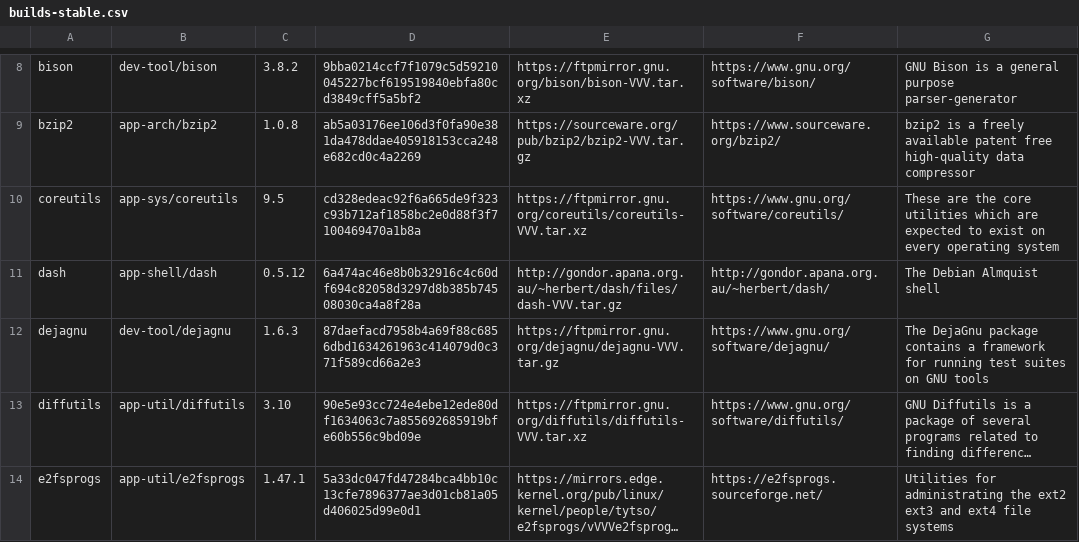
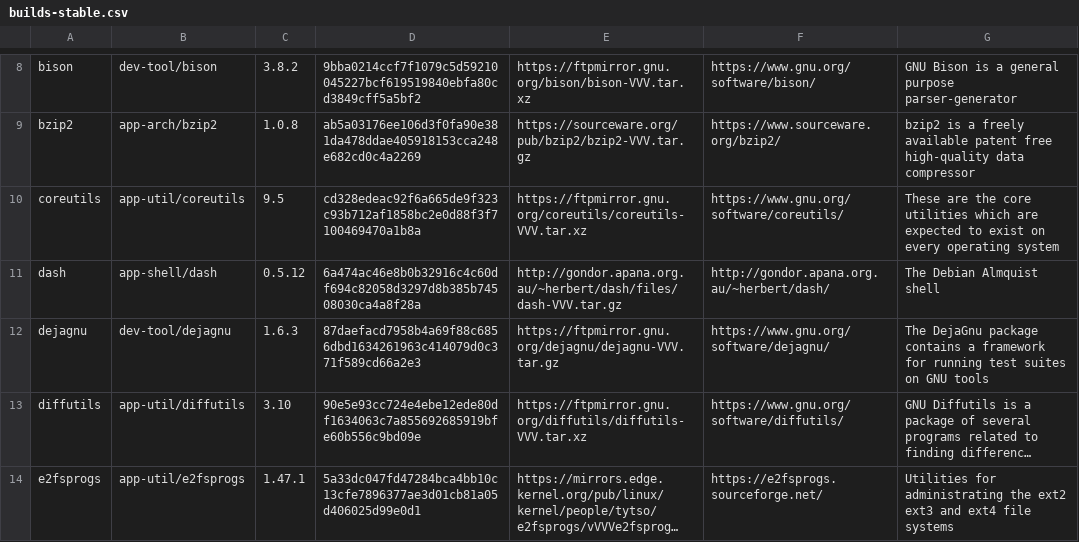
Before and after one commit to DarrenKirby/builds, a CSV file: scripts/builds-stable.csv, drawn as a sheet; only a part is shown, gaps mark what is left out; long unchanged cells end in ….

Commit message:
Fix coreutils category

```diff
--- a/scripts/builds-stable.csv
+++ b/scripts/builds-stable.csv
@@ -9,3 +9,3 @@ bison,dev-tool/bison,3.8.2,9bba0214ccf7f1079c5d59210045227bcf619519840ebfa80cd38
 bzip2,app-arch/bzip2,1.0.8,ab5a03176ee106d3f0fa90e381da478ddae405918153cca248e682cd0c4a2269,https://sourceware.org/pub/bzip2/bzip2-VVV.tar.gz,https://www.sourceware.org/bzip2/,bzip2 is a freely available patent free high-quality data compressor
-coreutils,app-sys/coreutils,9.5,cd328edeac92f6a665de9f323c93b712af1858bc2e0d88f3f7100469470a1b8a,https://ftpmirror.gnu.org/coreutils/coreutils-VVV.tar.xz,https://www.gnu.org/software/coreutils/,These are the core utilities which are expected to exist on every operating system
+coreutils,app-util/coreutils,9.5,cd328edeac92f6a665de9f323c93b712af1858bc2e0d88f3f7100469470a1b8a,https://ftpmirror.gnu.org/coreutils/coreutils-VVV.tar.xz,https://www.gnu.org/software/coreutils/,These are the core utilities which are expected to exist on every operating system
 dash,app-shell/dash,0.5.12,6a474ac46e8b0b32916c4c60df694c82058d3297d8b385b74508030ca4a8f28a,http://gondor.apana.org.au/~herbert/dash/files/dash-VVV.tar.gz,http://gondor.apana.org.au/~herbert/dash/,The Debian Almquist shell
```
